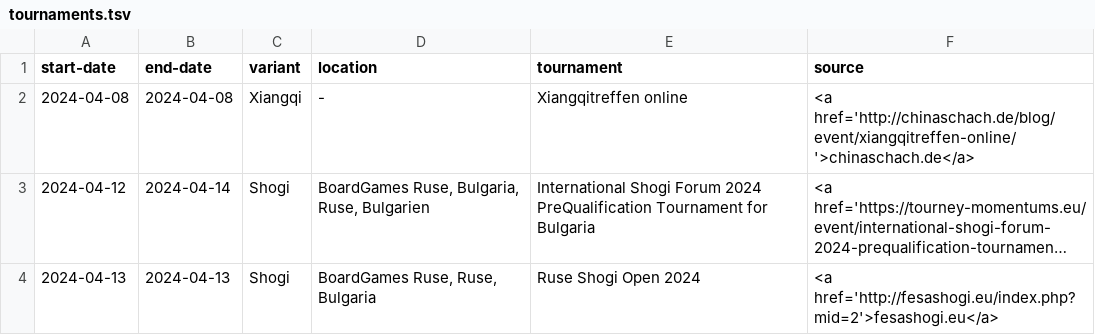
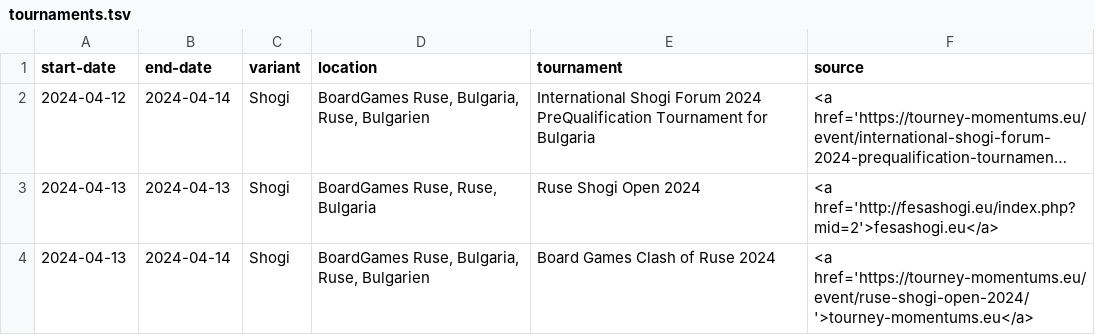
Before and after one commit to chess-variants/chess-variants.github.io, a TSV file: _data/tournaments.tsv, drawn as a sheet; only a part is shown; the shorter side is filled out with more unchanged rows; long unchanged cells end in …; the diff names each change by its address in the sheet, - before the commit and + after, or states it on an @@ line.

```diff
--- a/_data/tournaments.tsv
+++ b/_data/tournaments.tsv
-row 2: 2024-04-08 | 2024-04-08 | Xiangqi | - | Xiangqitreffen online | <a href='http://chinaschach.de/blog/event/xiangqitreffen-online/'>chinaschach.de</a>
```
